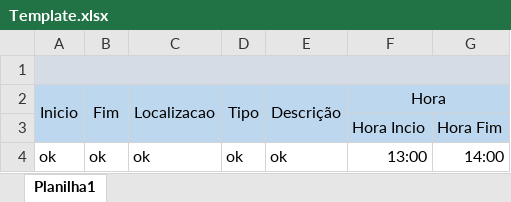
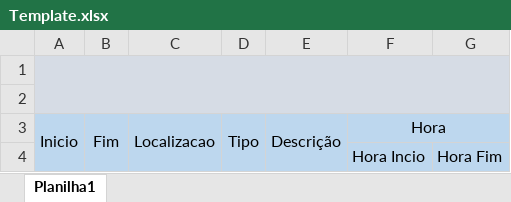
Before and after one commit to xblader/EPPlusAnalysis, an Excel workbook: TeesteEPPlus/Excel/Template.xlsx, sheet Planilha1, drawn as a sheet; values as stored, in another font and other column widths than the file's, no borders; removed rows and columns are numbered as before the commit, all else as after; the diff names each change by its address in the sheet, - before the commit and + after, or states it on an @@ line.

```diff
--- a/TeesteEPPlus/Excel/Template.xlsx (sheet Planilha1)
+++ b/TeesteEPPlus/Excel/Template.xlsx (sheet Planilha1)
-B1:G1 fill: #D6DCE5
+B1:G1 fill: none
+row 2: (empty)
-row 4: ok | ok | ok | ok | ok | 13:00 | 14:00
```
Also changed, not shown: 1 other file.
